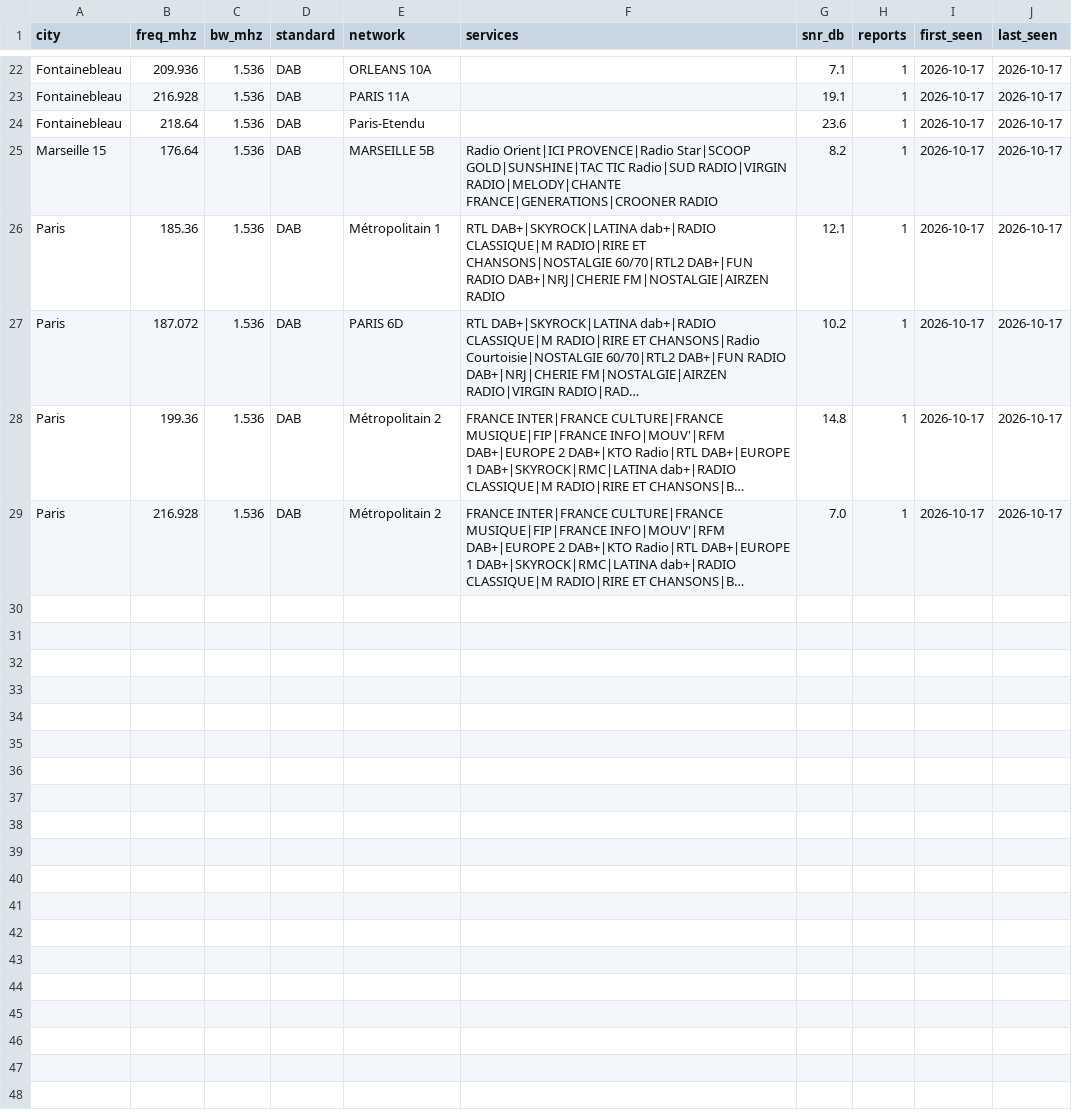
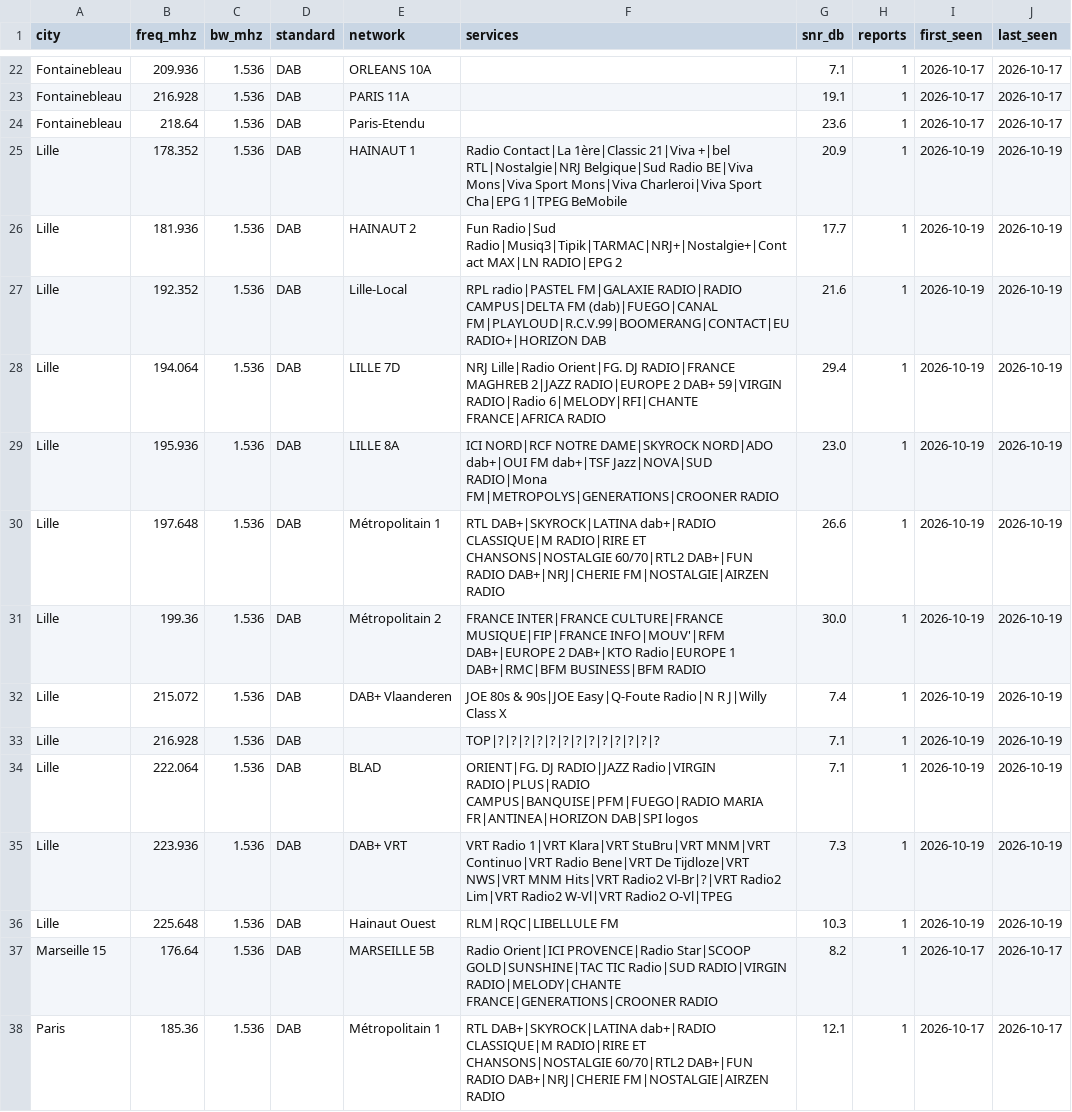
Before and after one commit to adswill/OnAir-channels, a CSV file: dab/FR.csv, drawn as a sheet; only a part is shown, gaps mark what is left out; the shorter side is filled out with more unchanged rows; long unchanged cells end in …; the diff names each change by its address in the sheet, - before the commit and + after, or states it on an @@ line.

```diff
--- a/dab/FR.csv
+++ b/dab/FR.csv
+row 25: Lille | 178.352 | 1.536 | DAB | HAINAUT 1 | Radio Contact|La 1ère|Classic 21|Viva +|bel RTL|Nostalgie|NRJ Belgique|Sud Radio BE|Viva Mons|Viva Sport Mons|Viva Charleroi|Viva Sport Cha|EPG 1|TPEG BeMobile | 20.9 | 1 | 2026-10-19 | 2026-10-19
+row 26: Lille | 181.936 | 1.536 | DAB | HAINAUT 2 | Fun Radio|Sud Radio|Musiq3|Tipik|TARMAC|NRJ+|Nostalgie+|Contact MAX|LN RADIO|EPG 2 | 17.7 | 1 | 2026-10-19 | 2026-10-19
+row 27: Lille | 192.352 | 1.536 | DAB | Lille-Local | RPL radio|PASTEL FM|GALAXIE RADIO|RADIO CAMPUS|DELTA FM (dab)|FUEGO|CANAL FM|PLAYLOUD|R.C.V.99|BOOMERANG|CONTACT|EURADIO+|HORIZON DAB | 21.6 | 1 | 2026-10-19 | 2026-10-19
+row 28: Lille | 194.064 | 1.536 | DAB | LILLE 7D | NRJ Lille|Radio Orient|FG. DJ RADIO|FRANCE MAGHREB 2|JAZZ RADIO|EUROPE 2 DAB+ 59|VIRGIN RADIO|Radio 6|MELODY|RFI|CHANTE FRANCE|AFRICA RADIO | 29.4 | 1 | 2026-10-19 | 2026-10-19
+row 29: Lille | 195.936 | 1.536 | DAB | LILLE 8A | ICI NORD|RCF NOTRE DAME|SKYROCK NORD|ADO dab+|OUI FM dab+|TSF Jazz|NOVA|SUD RADIO|Mona FM|METROPOLYS|GENERATIONS|CROONER RADIO | 23.0 | 1 | 2026-10-19 | 2026-10-19
+row 30: Lille | 197.648 | 1.536 | DAB | Métropolitain 1 | RTL DAB+|SKYROCK|LATINA dab+|RADIO CLASSIQUE|M RADIO|RIRE ET CHANSONS|NOSTALGIE 60/70|RTL2 DAB+|FUN RADIO DAB+|NRJ|CHERIE FM|NOSTALGIE|AIRZEN RADIO | 26.6 | 1 | 2026-10-19 | 2026-10-19
+row 31: Lille | 199.36 | 1.536 | DAB | Métropolitain 2 | FRANCE INTER|FRANCE CULTURE|FRANCE MUSIQUE|FIP|FRANCE INFO|MOUV'|RFM DAB+|EUROPE 2 DAB+|KTO Radio|EUROPE 1 DAB+|RMC|BFM BUSINESS|BFM RADIO | 30.0 | 1 | 2026-10-19 | 2026-10-19
+row 32: Lille | 215.072 | 1.536 | DAB | DAB+ Vlaanderen | JOE 80s & 90s|JOE Easy|Q-Foute Radio|N R J|Willy Class X | 7.4 | 1 | 2026-10-19 | 2026-10-19
+row 33: Lille | 216.928 | 1.536 | DAB |  | TOP|?|?|?|?|?|?|?|?|?|?|?|?|? | 7.1 | 1 | 2026-10-19 | 2026-10-19
+row 34: Lille | 222.064 | 1.536 | DAB | BLAD | ORIENT|FG. DJ RADIO|JAZZ Radio|VIRGIN RADIO|PLUS|RADIO CAMPUS|BANQUISE|PFM|FUEGO|RADIO MARIA FR|ANTINEA|HORIZON DAB|SPI logos | 7.1 | 1 | 2026-10-19 | 2026-10-19
+row 35: Lille | 223.936 | 1.536 | DAB | DAB+ VRT | VRT Radio 1|VRT Klara|VRT StuBru|VRT MNM|VRT Continuo|VRT Radio Bene|VRT De Tijdloze|VRT NWS|VRT MNM Hits|VRT Radio2 Vl-Br|?|VRT Radio2 Lim|VRT Radio2 W-Vl|VRT Radio2 O-Vl|TPEG | 7.3 | 1 | 2026-10-19 | 2026-10-19
+row 36: Lille | 225.648 | 1.536 | DAB | Hainaut Ouest | RLM|RQC|LIBELLULE FM | 10.3 | 1 | 2026-10-19 | 2026-10-19
```
